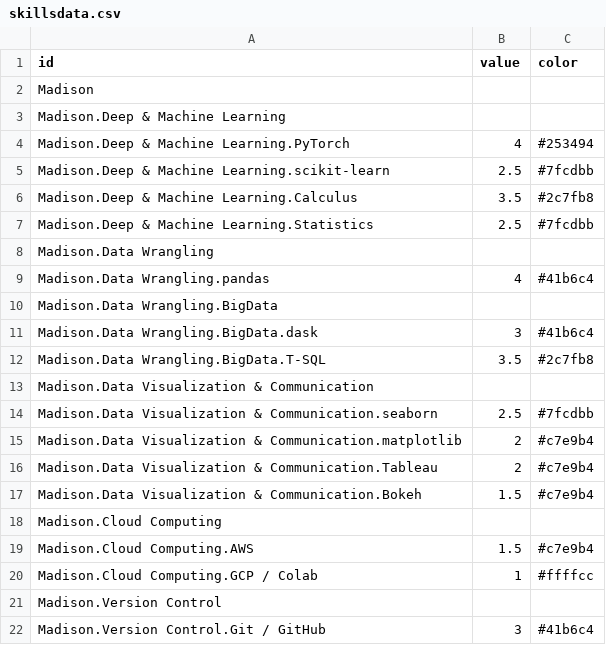
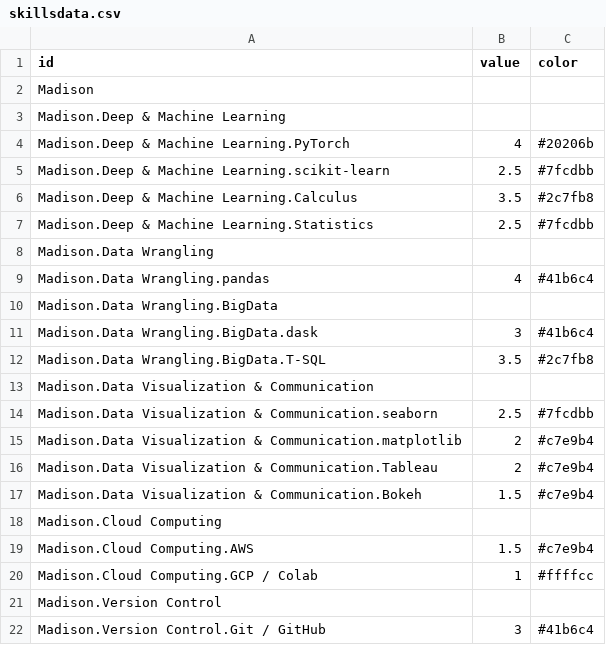
Before and after one commit to madisonestabrook/madisonestabrook.github.io, a CSV file: skillsdata.csv, drawn as a sheet.

Commit message:
Update PyTorch's Color

```diff
--- a/skillsdata.csv
+++ b/skillsdata.csv
@@ -3,3 +3,3 @@ Madison,
 Madison.Deep & Machine Learning,
-Madison.Deep & Machine Learning.PyTorch,4,#253494
+Madison.Deep & Machine Learning.PyTorch,4,#20206b
 Madison.Deep & Machine Learning.scikit-learn,2.5,#7fcdbb
```
